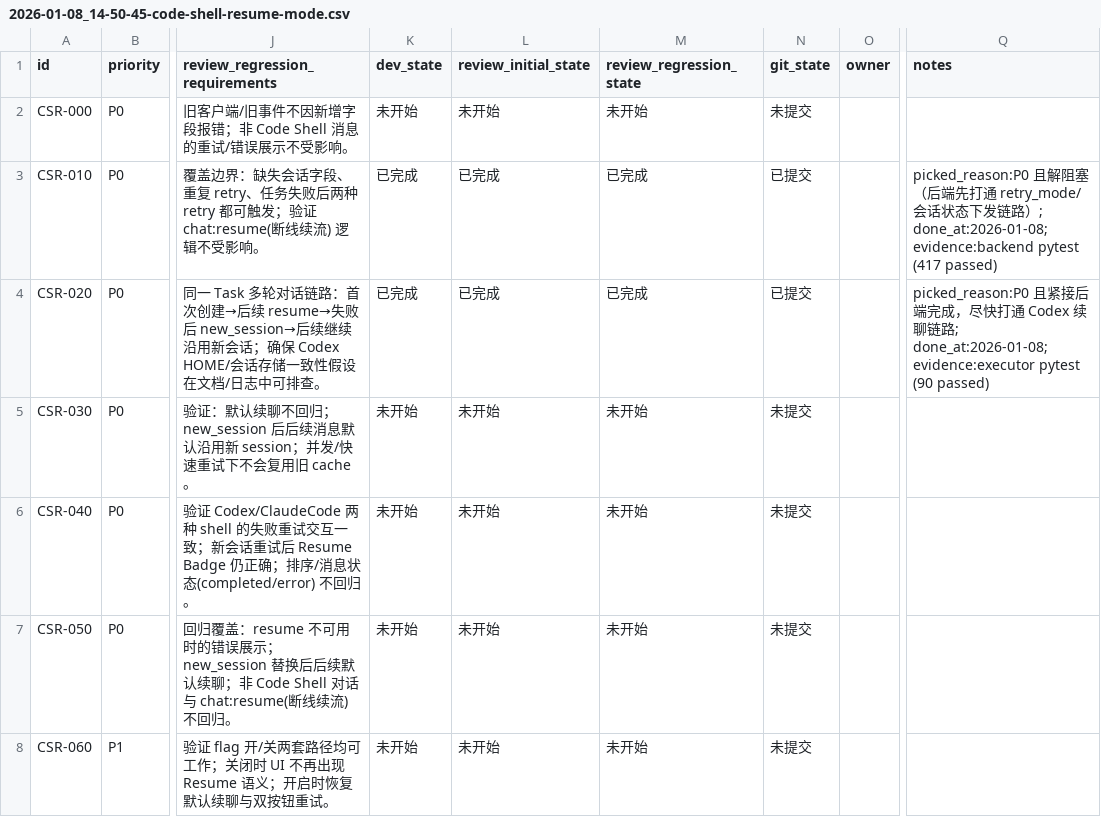
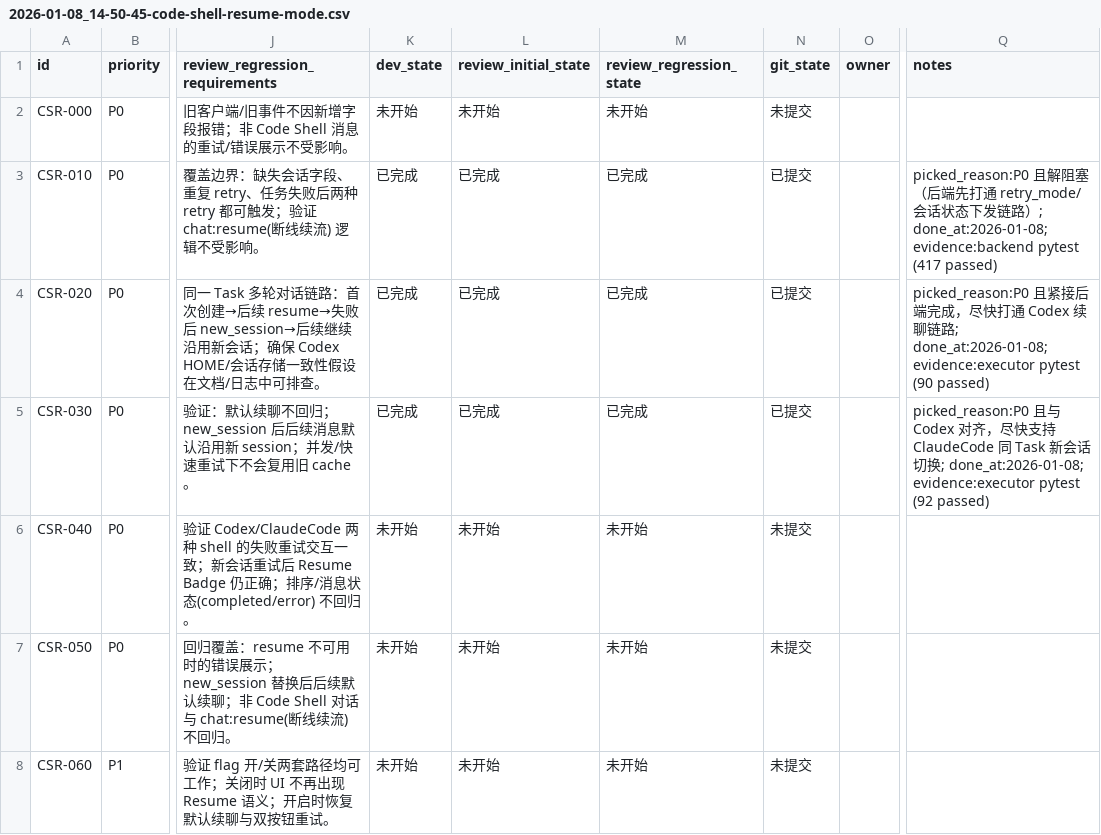
Before and after one commit to papalqi/Wegent, a CSV file: issues/2026-01-08_14-50-45-code-shell-resume-mode.csv, drawn as a sheet; only a part is shown, gaps mark what is left out; the diff names each change by its address in the sheet, - before the commit and + after, or states it on an @@ line.

Commit message:
feat(executor): [CSR-030] ClaudeCode 支持 session_id 切换

```diff
--- a/issues/2026-01-08_14-50-45-code-shell-resume-mode.csv
+++ b/issues/2026-01-08_14-50-45-code-shell-resume-mode.csv
-K5 (dev_state): 未开始
+K5 (dev_state): 已完成
-L5 (review_initial_state): 未开始
+L5 (review_initial_state): 已完成
-M5 (review_regression_state): 未开始
+M5 (review_regression_state): 已完成
-N5 (git_state): 未提交
+N5 (git_state): 已提交
-Q5 (notes): (empty)
+Q5 (notes): picked_reason:P0 且与 Codex 对齐，尽快支持 ClaudeCode 同 Task 新会话切换; done_at:2026-01-08; evidence:executor pytest (92 passed)
```
Also changed, not shown: 2 other files.
